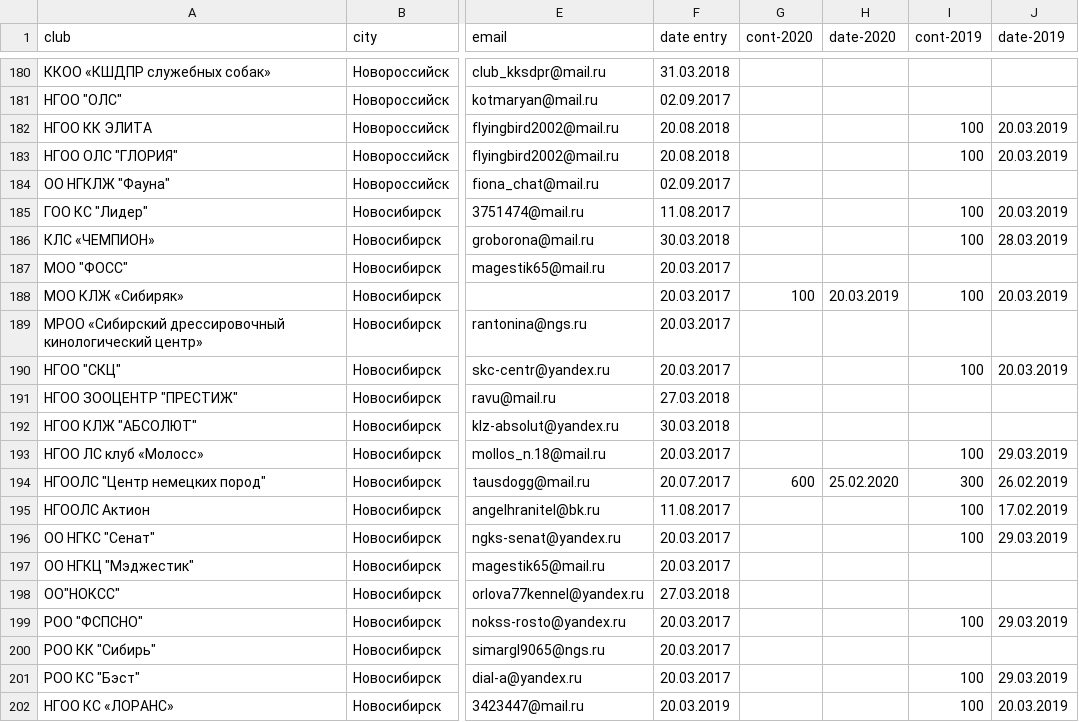
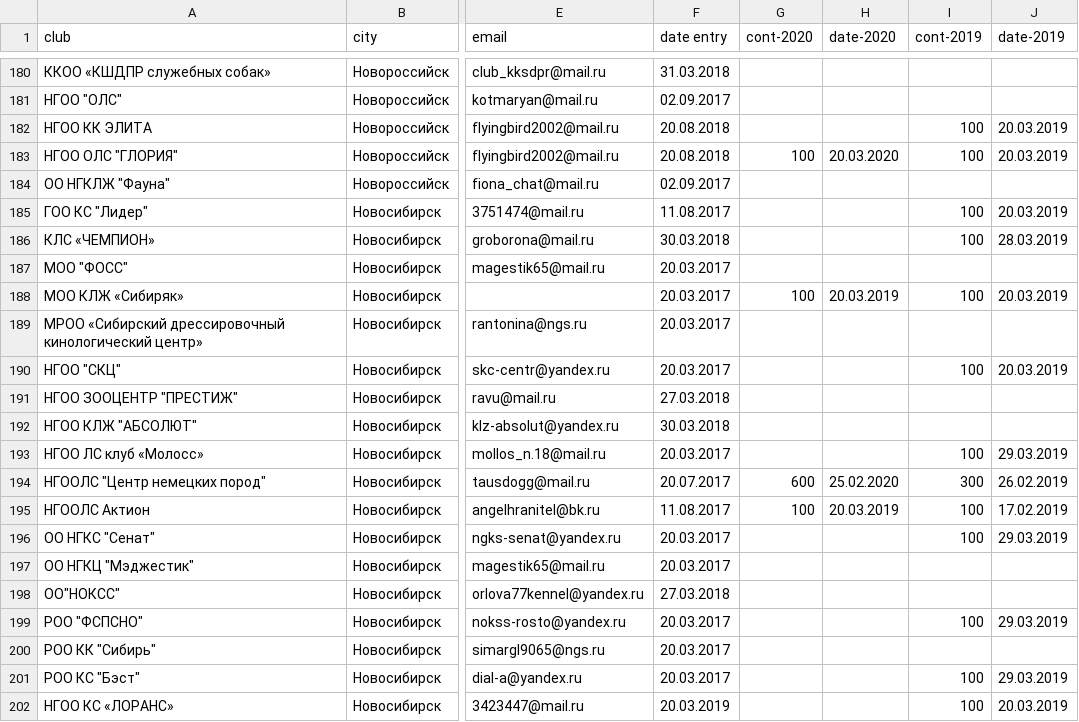
Before and after one commit to Itzamna/nkp-spitz, a CSV file: _data/clubs.csv, drawn as a sheet; only a part is shown, gaps mark what is left out; the diff names each change by its address in the sheet, - before the commit and + after, or states it on an @@ line.

```diff
--- a/_data/clubs.csv
+++ b/_data/clubs.csv
-G183 (cont-2020): (empty)
+G183 (cont-2020): 100
-H183 (date-2020): (empty)
+H183 (date-2020): 20.03.2020
-G195 (cont-2020): (empty)
+G195 (cont-2020): 100
-H195 (date-2020): (empty)
+H195 (date-2020): 20.03.2019
```
Also changed, not shown: _data/calendar2020.csv.
